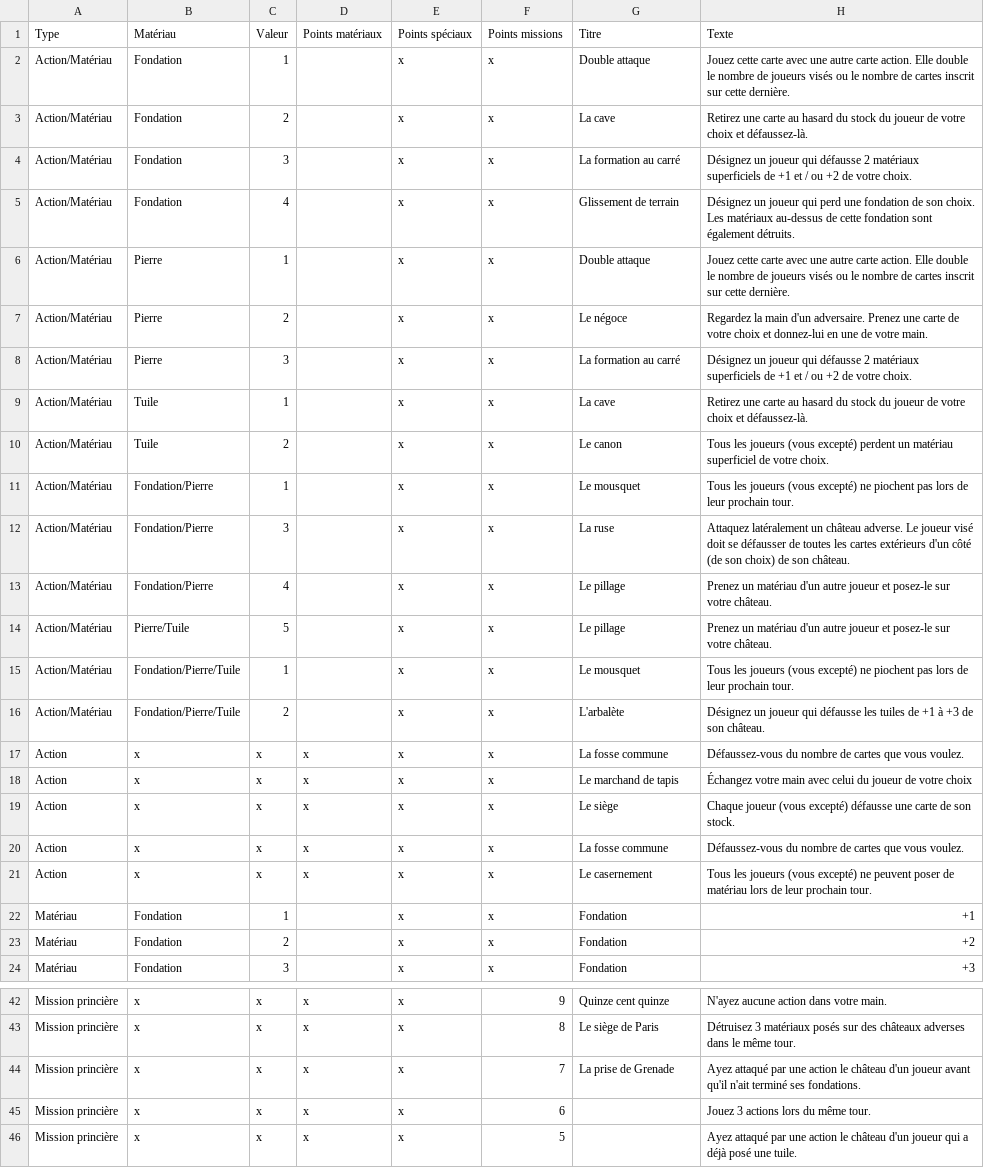
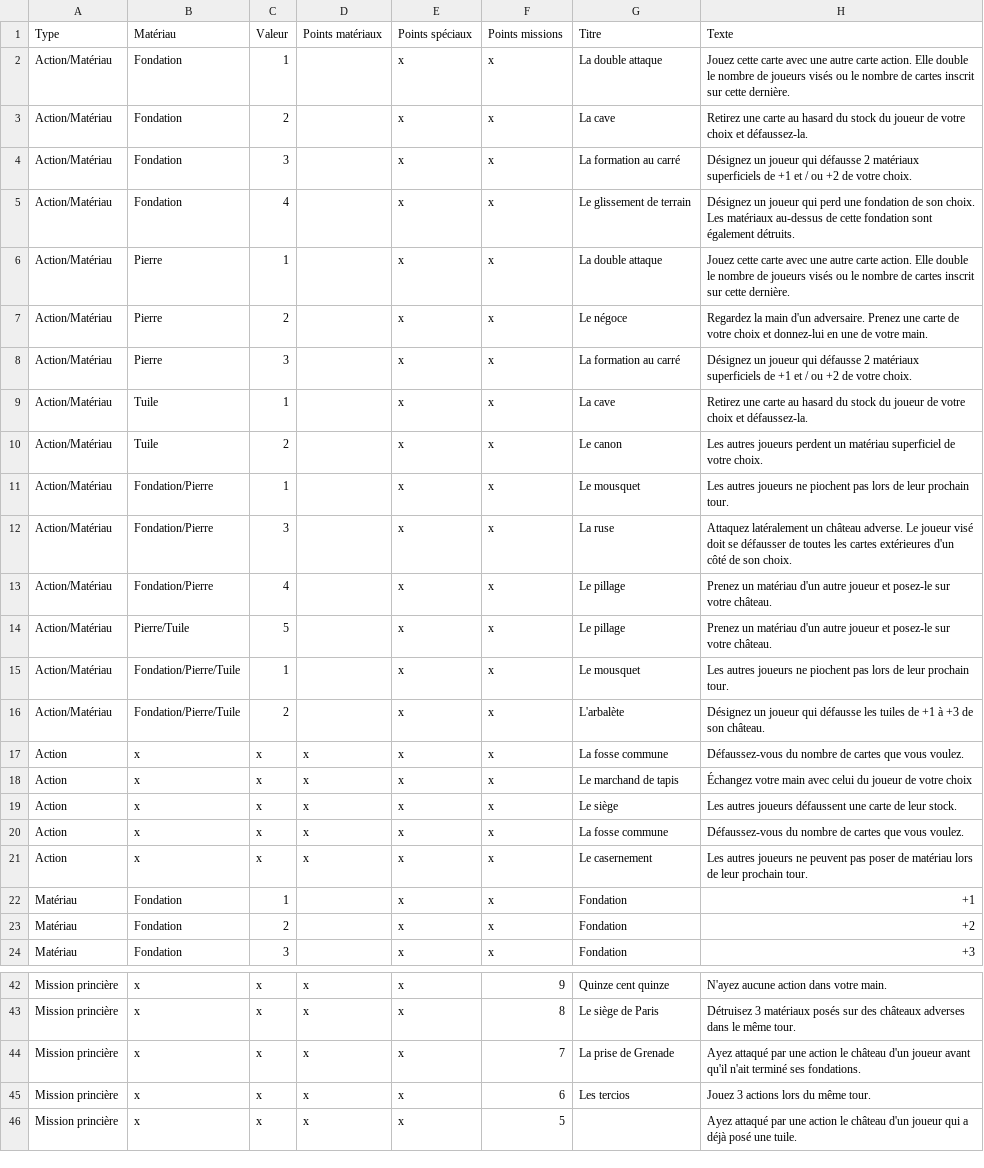
Before and after one commit to celidums/artigiano, a CSV file: ⚔ Armée.csv, drawn as a sheet; only a part is shown, gaps mark what is left out; the diff names each change by its address in the sheet, - before the commit and + after, or states it on an @@ line.

```diff
--- a/⚔ Armée.csv
+++ b/⚔ Armée.csv
-G2: Double attaque
+G2: La double attaque
-H3: …choix et défaussez-là.
+H3: …choix et défaussez-la.
-G5: Glissement de terrain
+G5: Le glissement de terrain
-G6: Double attaque
+G6: La double attaque
-H9: …choix et défaussez-là.
+H9: …choix et défaussez-la.
-H10: Tous les joueurs (vous excepté) perdent un…
+H10: Les autres joueurs perdent un…
-H11: Tous les joueurs (vous excepté) ne piochent…
+H11: Les autres joueurs ne piochent…
-H12: …les cartes extérieurs d'un côté (de son choix) de son château.
+H12: …les cartes extérieures d'un côté de son choix.
-H15: Tous les joueurs (vous excepté) ne piochent…
+H15: Les autres joueurs ne piochent…
-H19: Chaque joueur (vous excepté) défausse une carte de son stock.
+H19: Les autres joueurs défaussent une carte de leur stock.
-H21: Tous les joueurs (vous excepté) ne peuvent poser de…
+H21: Les autres joueurs ne peuvent pas poser de…
-G45: (empty)
+G45: Les tercios
```
Also changed, not shown: ⛀ Commerçants.csv, ✝ Clergé.csv.
